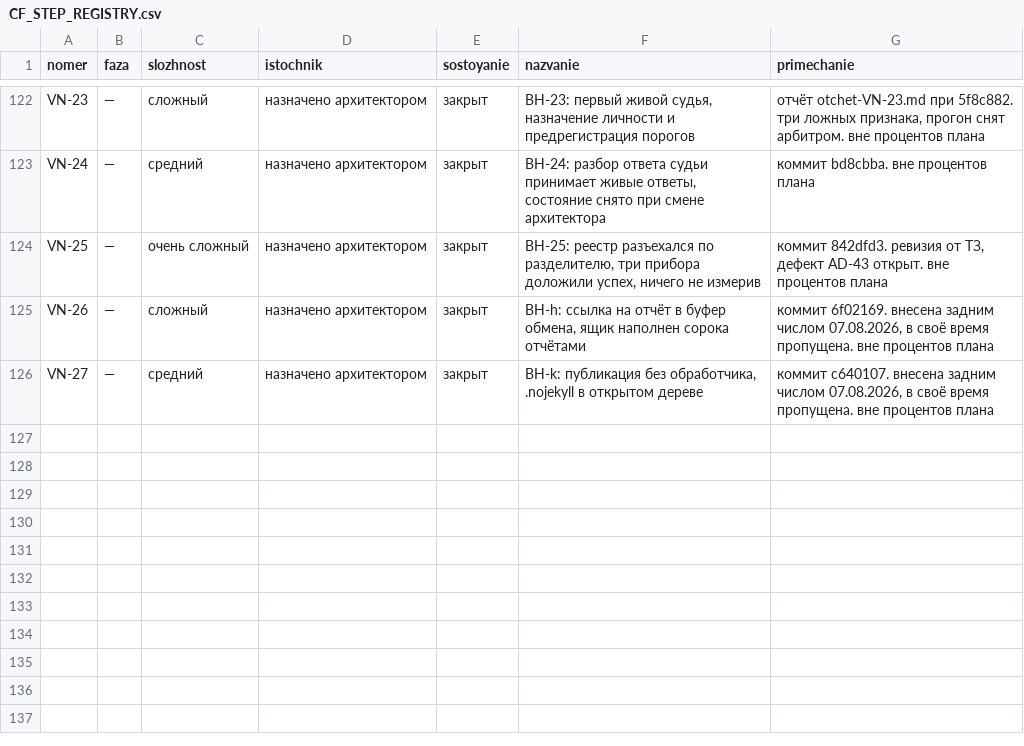
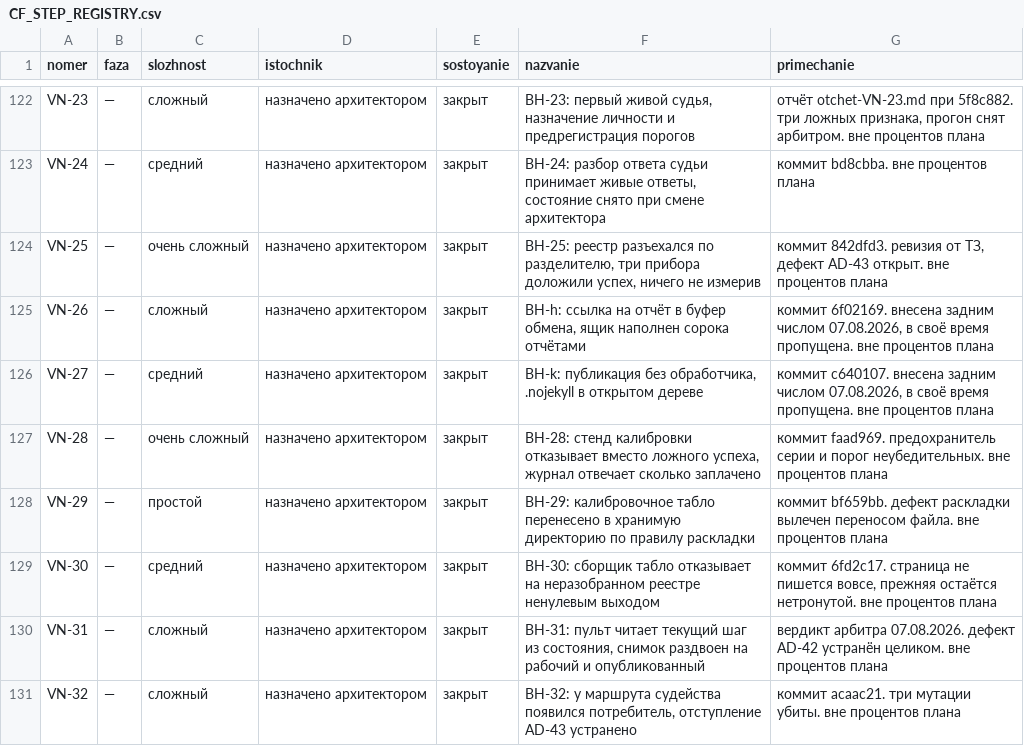
Before and after one commit to lordrubano/coding-factory-pult, a CSV file: registry/CF_STEP_REGISTRY.csv, drawn as a sheet; only a part is shown, gaps mark what is left out; the diff names each change by its address in the sheet, - before the commit and + after, or states it on an @@ line.

```diff
--- a/registry/CF_STEP_REGISTRY.csv
+++ b/registry/CF_STEP_REGISTRY.csv
+row 127: VN-28 | — | очень сложный | назначено архитектором | закрыт | ВН-28: стенд калибровки отказывает вместо ложного успеха, журнал отвечает сколько заплачено | коммит faad969. предохранитель серии и порог неубедительных. вне процентов плана
+row 128: VN-29 | — | простой | назначено архитектором | закрыт | ВН-29: калибровочное табло перенесено в хранимую директорию по правилу раскладки | коммит bf659bb. дефект раскладки вылечен переносом файла. вне процентов плана
+row 129: VN-30 | — | средний | назначено архитектором | закрыт | ВН-30: сборщик табло отказывает на неразобранном реестре ненулевым выходом | коммит 6fd2c17. страница не пишется вовсе, прежняя остаётся нетронутой. вне процентов плана
+row 130: VN-31 | — | сложный | назначено архитектором | закрыт | ВН-31: пульт читает текущий шаг из состояния, снимок раздвоен на рабочий и опубликованный | вердикт арбитра 07.08.2026. дефект AD-42 устранён целиком. вне процентов плана
+row 131: VN-32 | — | сложный | назначено архитектором | закрыт | ВН-32: у маршрута судейства появился потребитель, отступление AD-43 устранено | коммит acaac21. три мутации убиты. вне процентов плана
```
Also changed, not shown: 1 other file.
